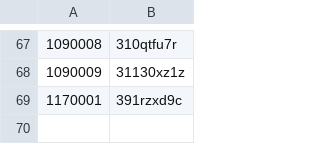
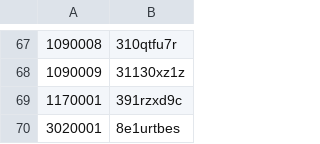
Before and after one commit to nefarious-kitsune/aow, a TSV file: forms/backstage/hash-table.tsv, drawn as a sheet; only a part is shown, gaps mark what is left out.

```diff
--- a/forms/backstage/hash-table.tsv
+++ b/forms/backstage/hash-table.tsv
@@ -69 +69,2 @@
 1170001	391rzxd9c
+3020001	8e1urtbes
```
Also changed, not shown: 7 other files.
